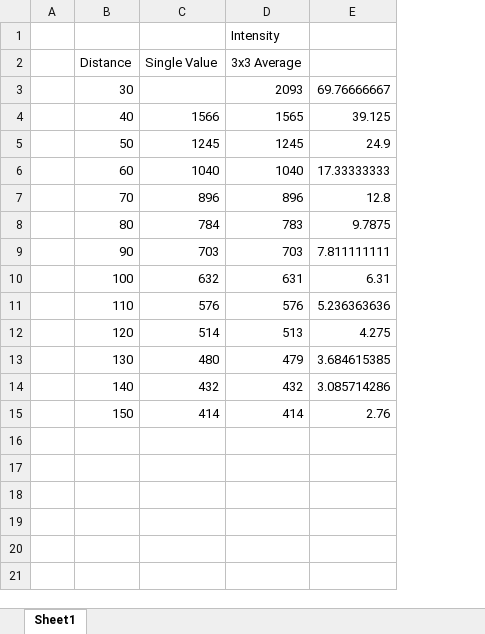
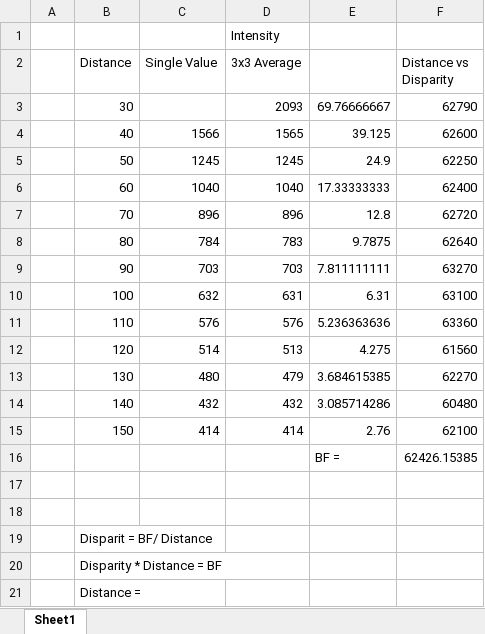
Before and after one commit to jjpendlebury/AINT308-Coursework, an Excel workbook: Intensity Graph.xlsx, sheet Sheet1, drawn as a sheet; values as stored, in another font and other column widths than the file's, no borders; charts and pictures not drawn; the diff names each change by its address in the sheet, - before the commit and + after, or states it on an @@ line.

Commit message:
new graph calculations

```diff
--- a/Intensity Graph.xlsx (sheet Sheet1)
+++ b/Intensity Graph.xlsx (sheet Sheet1)
+column F (Distance vs Disparity), rows 3-15: 62790 | 62600 | 62250 | 62400 | 62720 | 62640 | 63270 | 63100 | 63360 | 61560 | 62270 | 60480 | 62100
+row 16:  |  |  |  | BF = | 62426.15385
+row 17: (empty)
+row 18: (empty)
+row 19:  | Disparit = BF/ Distance
+row 20:  | Disparity * Distance = BF
+row 21:  | Distance =
```
Also changed, not shown: charts or pictures.
